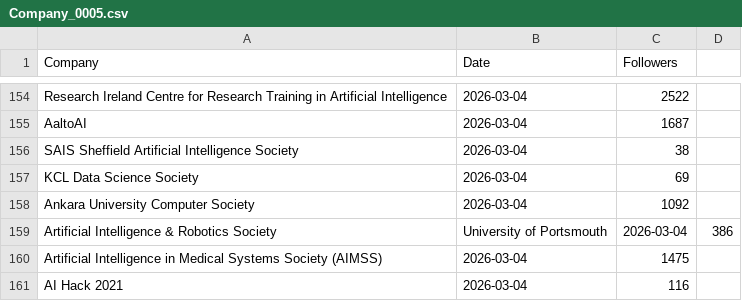
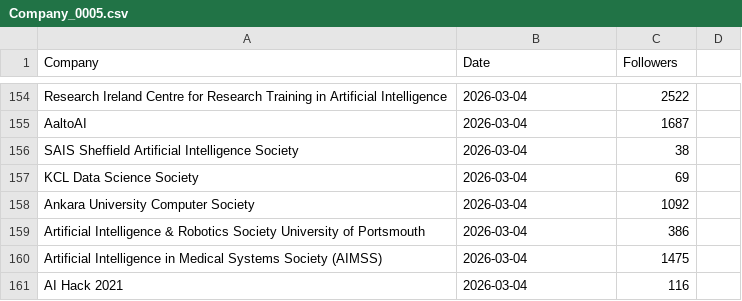
Before and after one commit to Joint-Operations-Working-Group/Social-Media-Analytics, a CSV file: Linkedin/Company_0005.csv, drawn as a sheet; only a part is shown, gaps mark what is left out; removed rows and columns are numbered as before the commit, all else as after; the diff names each change by its address in the sheet, - before the commit and + after, or states it on an @@ line.

Commit message:
Update Company_0005.csv

```diff
--- a/Linkedin/Company_0005.csv
+++ b/Linkedin/Company_0005.csv
-row 159: Artificial Intelligence & Robotics Society | University of Portsmouth | 2026-03-04 | 386
+row 159: Artificial Intelligence & Robotics Society University of Portsmouth | 2026-03-04 | 386
```
